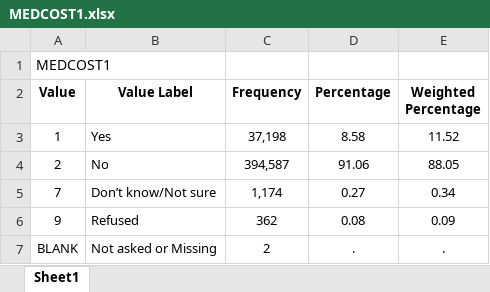
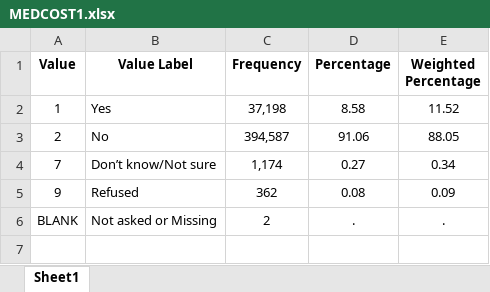
Before and after one commit to Huy1996/Heart-attack-analysis, an Excel workbook: Dictionaries/MEDCOST1.xlsx, sheet Sheet1, drawn as a sheet; values as stored, in another font and other column widths than the file's, no borders; the diff names each change by its address in the sheet, - before the commit and + after, or states it on an @@ line.

```diff
--- a/Dictionaries/MEDCOST1.xlsx (sheet Sheet1)
+++ b/Dictionaries/MEDCOST1.xlsx (sheet Sheet1)
-row 1: MEDCOST1
```
Also changed, not shown: Dictionaries/BPHIGH6.xlsx, Dictionaries/CADULT1.xlsx, 16 other files.
